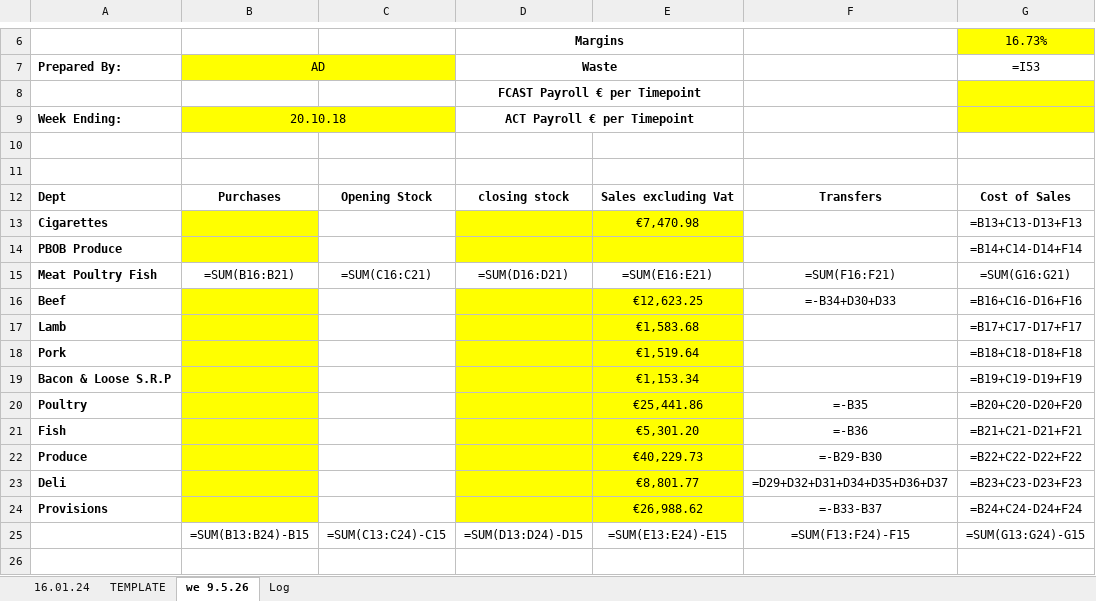
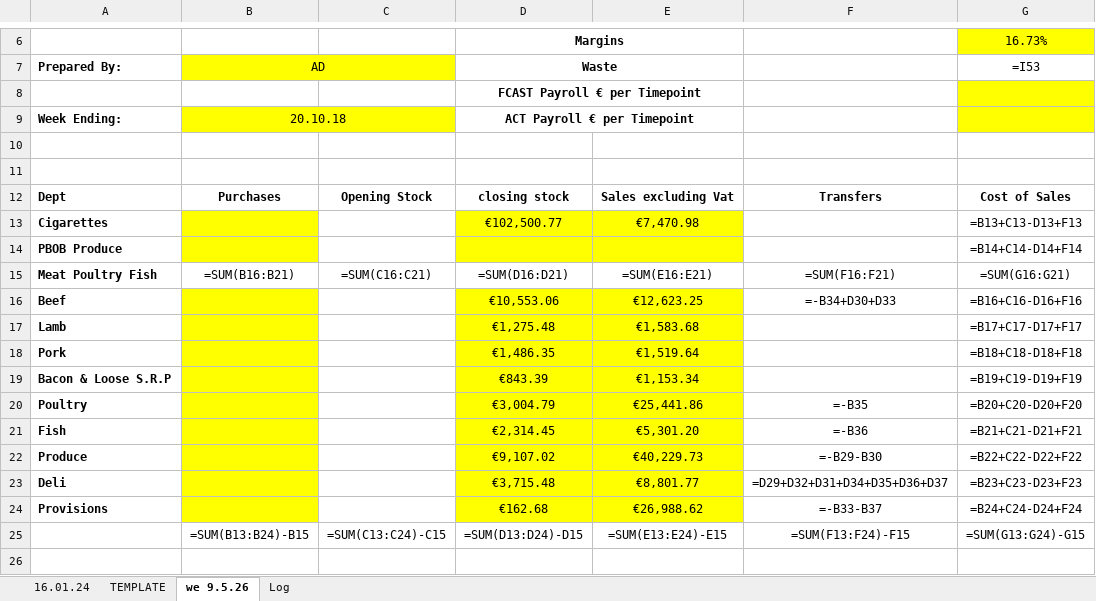
Before and after one commit to aarondoyle2026/aarondoyle2026.github.io, an Excel workbook: data/managers_report_latest.xlsx, sheet we 9.5.26, drawn as a sheet; only a part is shown, gaps mark what is left out; values as stored, in another font and other column widths than the file's, no borders; formulas without a stored value are shown as written; the diff names each change by its address in the sheet, - before the commit and + after, or states it on an @@ line.

Commit message:
Managers Report we 2026-05-09

```diff
--- a/data/managers_report_latest.xlsx (sheet we 9.5.26)
+++ b/data/managers_report_latest.xlsx (sheet we 9.5.26)
-D13: (empty)
+D13: €102,500.77
-D16: (empty)
+D16: €10,553.06
-D17: (empty)
+D17: €1,275.48
-D18: (empty)
+D18: €1,486.35
-D19: (empty)
+D19: €843.39
-D20: (empty)
+D20: €3,004.79
-D21: (empty)
+D21: €2,314.45
-D22: (empty)
+D22: €9,107.02
-D23: (empty)
+D23: €3,715.48
-D24: (empty)
+D24: €162.68
```
Also changed, not shown: sheet Log.
